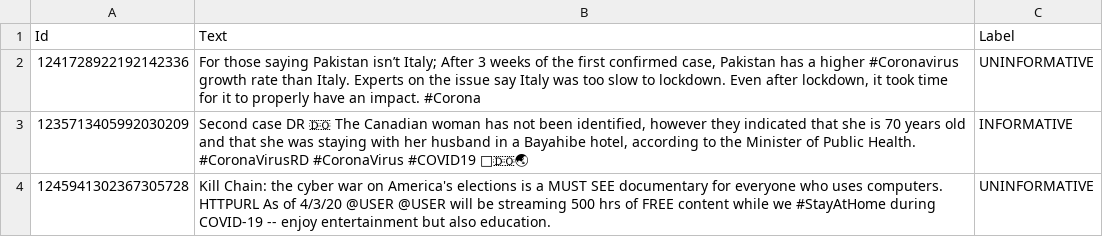
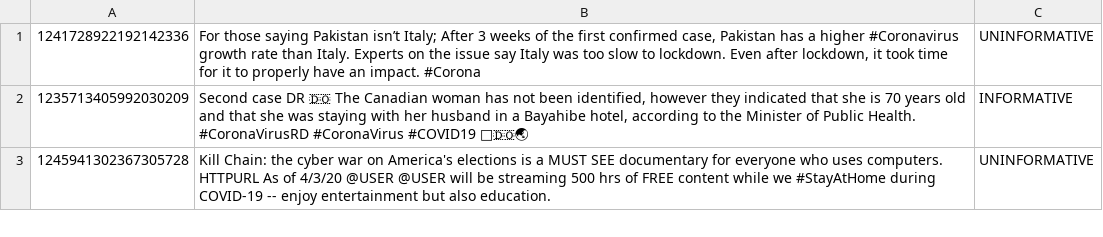
Before and after one commit to VinAIResearch/COVID19Tweet, a TSV file: valid.tsv, drawn as a sheet; only a part is shown.

Commit message:
Remove the header line in the valid.tsv file

```diff
--- a/valid.tsv
+++ b/valid.tsv
@@ -1,2 +1 @@
-Id	Text	Label
 1241728922192142336	For those saying Pakistan isn’t Italy; After 3 weeks of the first confirmed case, Pakistan has a higher #Coronavirus growth rate than Italy. Experts on the issue say Italy was too slow to lockdown. Even after lockdown, it took time for it to properly have an impact. #Corona	UNINFORMATIVE
```
